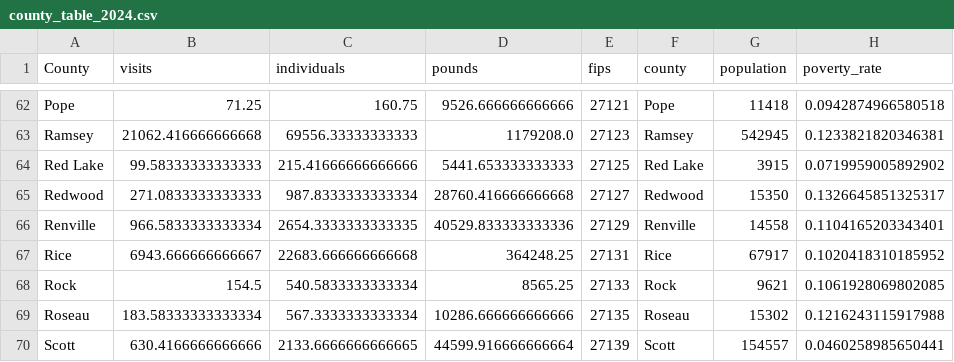
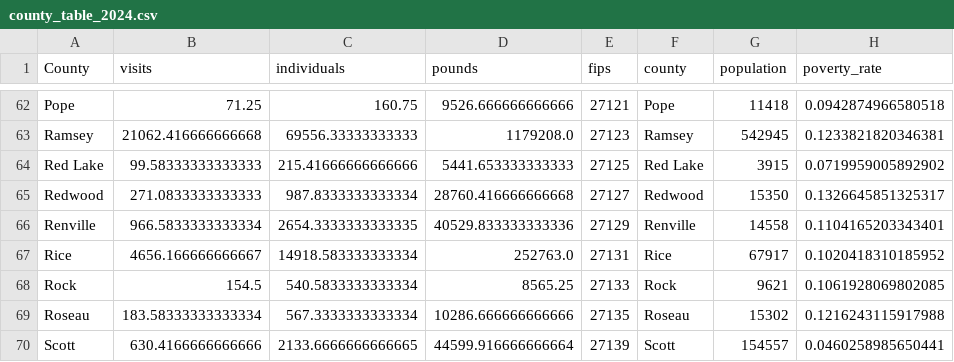
Before and after one commit to Hajar0Ahmed/MinneMUDAC2026Outliers, a CSV file: data/processed/county_table_2024.csv, drawn as a sheet; only a part is shown, gaps mark what is left out; the diff names each change by its address in the sheet, - before the commit and + after, or states it on an @@ line.

```diff
--- a/data/processed/county_table_2024.csv
+++ b/data/processed/county_table_2024.csv
-B67 (visits): 6943.666666666667
+B67 (visits): 4656.166666666667
-C67 (individuals): 22683.666666666668
+C67 (individuals): 14918.583333333334
-D67 (pounds): 364248.25
+D67 (pounds): 252763.0
```
Also changed, not shown: 2 other files.
